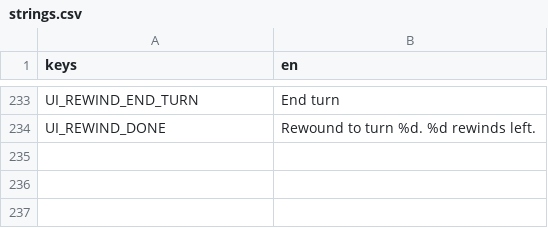
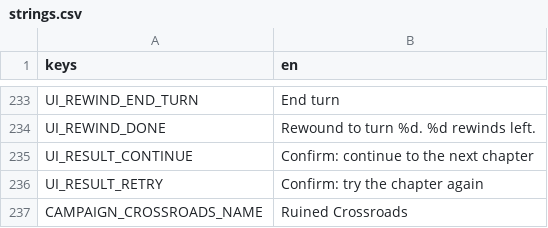
Before and after one commit to jruggier/tellen, a CSV file: game/localization/strings.csv, drawn as a sheet; only a part is shown, gaps mark what is left out.

```diff
--- a/game/localization/strings.csv
+++ b/game/localization/strings.csv
@@ -234 +234,4 @@ UI_REWIND_END_TURN,End turn
 UI_REWIND_DONE,Rewound to turn %d. %d rewinds left.
+UI_RESULT_CONTINUE,Confirm: continue to the next chapter
+UI_RESULT_RETRY,Confirm: try the chapter again
+CAMPAIGN_CROSSROADS_NAME,Ruined Crossroads
```
Also changed, not shown: 19 other files.
